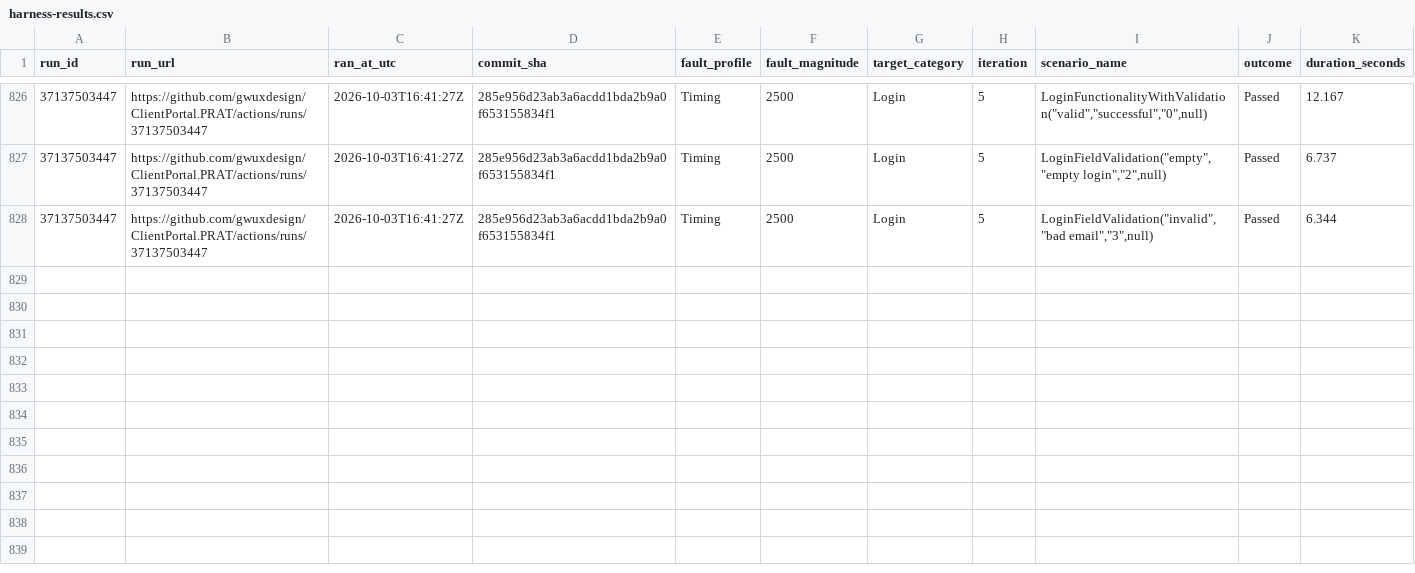
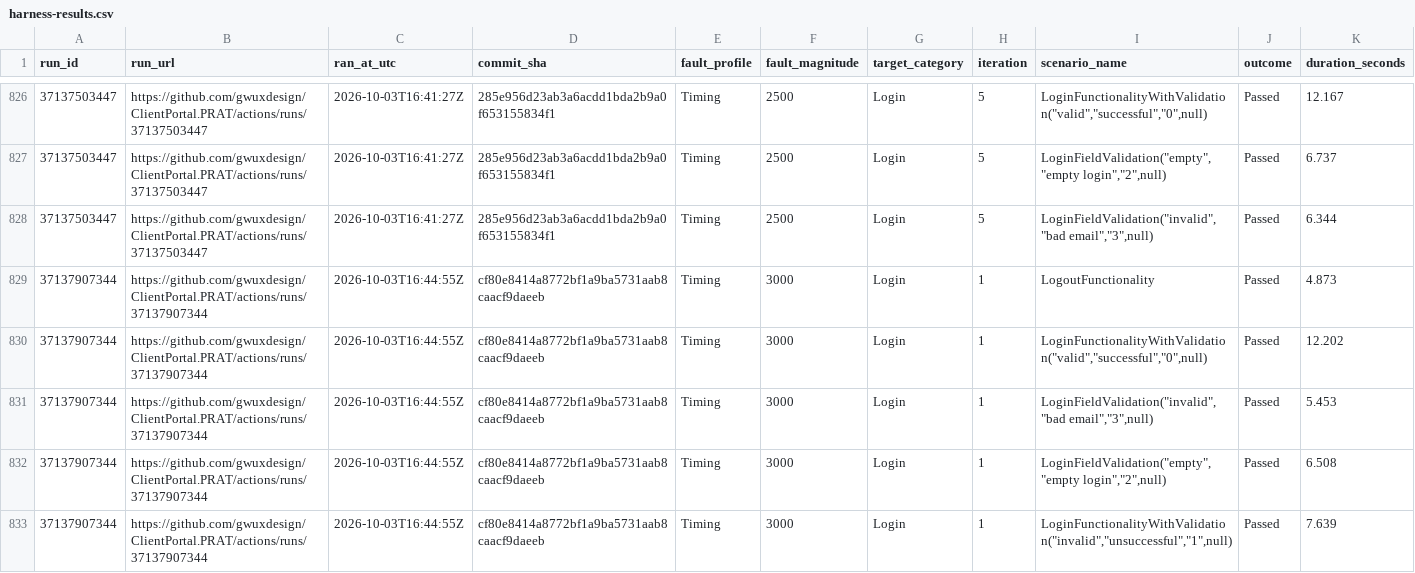
Before and after one commit to gwuxdesign/ClientPortal.PRAT, a CSV file: data/harness-results.csv, drawn as a sheet; only a part is shown, gaps mark what is left out.

```diff
--- a/data/harness-results.csv
+++ b/data/harness-results.csv
@@ -828 +828,6 @@ run_id,run_url,ran_at_utc,commit_sha,fault_profile,fault_magnitude,target_catego
 37137503447,https://github.com/gwuxdesign/ClientPortal.PRAT/actions/runs/37137503447,2026-10-03T16:41:27Z,285e956d23ab3a6acdd1bda2b9a0f653155834f1,Timing,2500,Login,5,"LoginFieldValidation(""invalid"",""bad email"",""3"",null)",Passed,6.344
+37137907344,https://github.com/gwuxdesign/ClientPortal.PRAT/actions/runs/37137907344,2026-10-03T16:44:55Z,cf80e8414a8772bf1a9ba5731aab8caacf9daeeb,Timing,3000,Login,1,LogoutFunctionality,Passed,4.873
+37137907344,https://github.com/gwuxdesign/ClientPortal.PRAT/actions/runs/37137907344,2026-10-03T16:44:55Z,cf80e8414a8772bf1a9ba5731aab8caacf9daeeb,Timing,3000,Login,1,"LoginFunctionalityWithValidation(""valid"",""successful"",""0"",null)",Passed,12.202
+37137907344,https://github.com/gwuxdesign/ClientPortal.PRAT/actions/runs/37137907344,2026-10-03T16:44:55Z,cf80e8414a8772bf1a9ba5731aab8caacf9daeeb,Timing,3000,Login,1,"LoginFieldValidation(""invalid"",""bad email"",""3"",null)",Passed,5.453
+37137907344,https://github.com/gwuxdesign/ClientPortal.PRAT/actions/runs/37137907344,2026-10-03T16:44:55Z,cf80e8414a8772bf1a9ba5731aab8caacf9daeeb,Timing,3000,Login,1,"LoginFieldValidation(""empty"",""empty login"",""2"",null)",Passed,6.508
+37137907344,https://github.com/gwuxdesign/ClientPortal.PRAT/actions/runs/37137907344,2026-10-03T16:44:55Z,cf80e8414a8772bf1a9ba5731aab8caacf9daeeb,Timing,3000,Login,1,"LoginFunctionalityWithValidation(""invalid"",""unsuccessful"",""1"",null)",Passed,7.639
```
